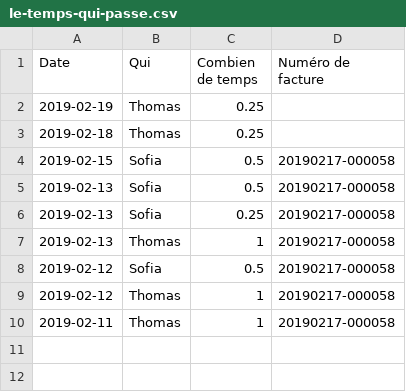
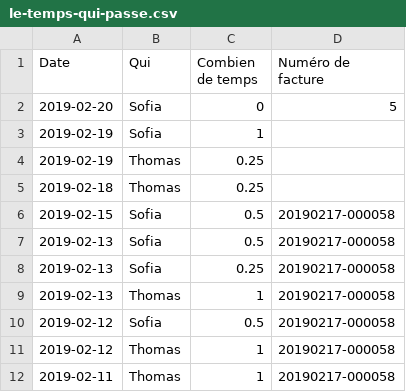
Before and after one commit to phramboise/dataviz-finances-montpellier, a CSV file: docs/le-temps-qui-passe.csv, drawn as a sheet; the diff names each change by its address in the sheet, - before the commit and + after, or states it on an @@ line.

Commit message:
Update le-temps-qui-passe.csv

```diff
--- a/docs/le-temps-qui-passe.csv
+++ b/docs/le-temps-qui-passe.csv
+row 2: 2019-02-20 | Sofia | 0 | 5
+row 3: 2019-02-19 | Sofia | 1
```
